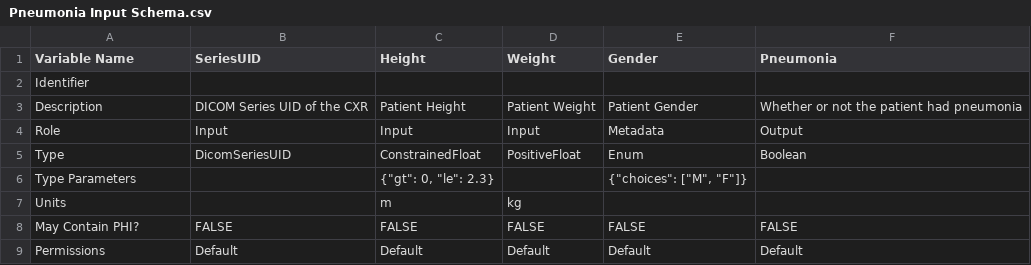
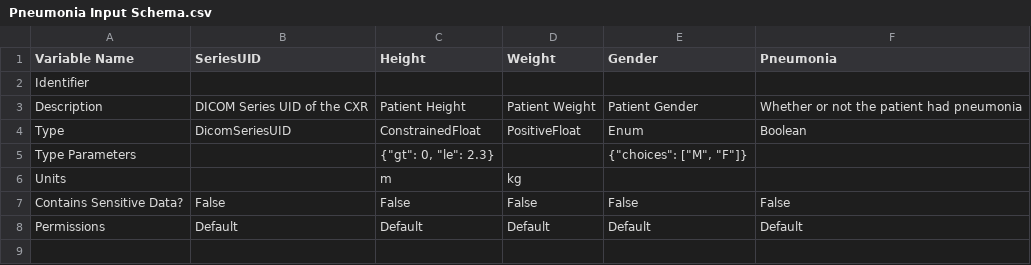
Before and after one commit to RhinoHealth/user-resources, a CSV file: tutorials/tutorial_1/schemas/Pneumonia Input Schema.csv, drawn as a sheet.

Commit message:
Updated tutorial 1 schema naming convention to conform with FCP

```diff
--- a/tutorials/tutorial_1/schemas/Pneumonia Input Schema.csv
+++ b/tutorials/tutorial_1/schemas/Pneumonia Input Schema.csv
@@ -3,3 +3,2 @@ Identifier,,,,,
 Description,DICOM Series UID of the CXR,Patient Height,Patient Weight,Patient Gender,Whether or not the patient had pneumonia
-Role,Input,Input,Input,Metadata,Output
 Type,DicomSeriesUID,ConstrainedFloat,PositiveFloat,Enum,Boolean
@@ -7,3 +6,3 @@ Type Parameters,,"{""gt"": 0, ""le"": 2.3}",,"{""choices"": [""M"", ""F""]}",
 Units,,m,kg,,
-May Contain PHI?,FALSE,FALSE,FALSE,FALSE,FALSE
+Contains Sensitive Data?,False,False,False,False,False
 Permissions,Default,Default,Default,Default,Default
```
Also changed, not shown: 1 other file.
